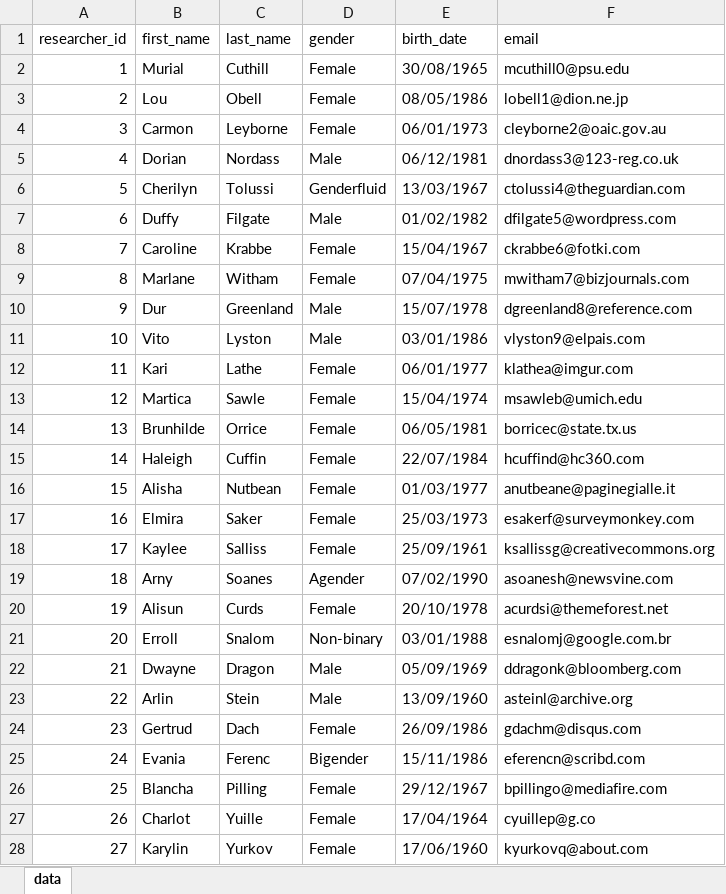
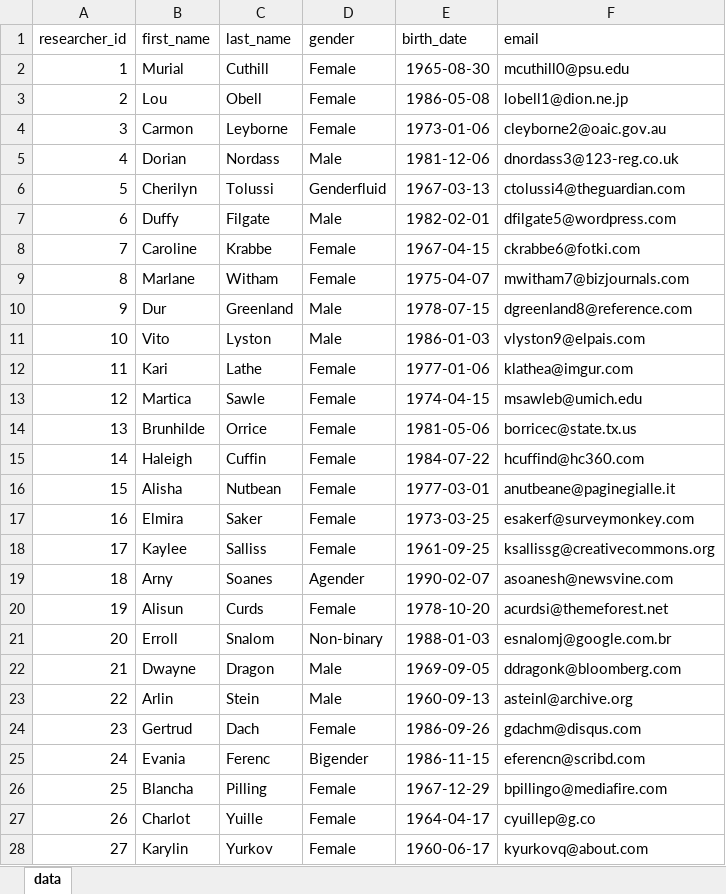
Before and after one commit to sergiosb96/DB_Project_ELIDEK_2022, an Excel workbook: Mock_Data/Researchers.xlsx, sheet data, drawn as a sheet; only a part is shown; values as stored, in another font and other column widths than the file's, no borders; the diff covers the shown part only; the diff names each change by its address in the sheet, - before the commit and + after, or states it on an @@ line.

Commit message:
mock_data_updated

```diff
--- a/Mock_Data/Researchers.xlsx (sheet data)
+++ b/Mock_Data/Researchers.xlsx (sheet data)
-E2 (birth_date): 30/08/1965
+E2 (birth_date): 1965-08-30
-E3 (birth_date): 08/05/1986
+E3 (birth_date): 1986-05-08
-E4 (birth_date): 06/01/1973
+E4 (birth_date): 1973-01-06
-E5 (birth_date): 06/12/1981
+E5 (birth_date): 1981-12-06
-E6 (birth_date): 13/03/1967
+E6 (birth_date): 1967-03-13
-E7 (birth_date): 01/02/1982
+E7 (birth_date): 1982-02-01
-E8 (birth_date): 15/04/1967
+E8 (birth_date): 1967-04-15
-E9 (birth_date): 07/04/1975
+E9 (birth_date): 1975-04-07
-E10 (birth_date): 15/07/1978
+E10 (birth_date): 1978-07-15
-E11 (birth_date): 03/01/1986
+E11 (birth_date): 1986-01-03
-E12 (birth_date): 06/01/1977
+E12 (birth_date): 1977-01-06
-E13 (birth_date): 15/04/1974
+E13 (birth_date): 1974-04-15
-E14 (birth_date): 06/05/1981
+E14 (birth_date): 1981-05-06
-E15 (birth_date): 22/07/1984
+E15 (birth_date): 1984-07-22
-E16 (birth_date): 01/03/1977
+E16 (birth_date): 1977-03-01
-E17 (birth_date): 25/03/1973
+E17 (birth_date): 1973-03-25
-E18 (birth_date): 25/09/1961
+E18 (birth_date): 1961-09-25
-E19 (birth_date): 07/02/1990
+E19 (birth_date): 1990-02-07
-E20 (birth_date): 20/10/1978
+E20 (birth_date): 1978-10-20
-E21 (birth_date): 03/01/1988
+E21 (birth_date): 1988-01-03
-E22 (birth_date): 05/09/1969
+E22 (birth_date): 1969-09-05
-E23 (birth_date): 13/09/1960
+E23 (birth_date): 1960-09-13
-E24 (birth_date): 26/09/1986
+E24 (birth_date): 1986-09-26
-E25 (birth_date): 15/11/1986
+E25 (birth_date): 1986-11-15
-E26 (birth_date): 29/12/1967
+E26 (birth_date): 1967-12-29
-E27 (birth_date): 17/04/1964
+E27 (birth_date): 1964-04-17
-E28 (birth_date): 17/06/1960
+E28 (birth_date): 1960-06-17
```
Also changed, not shown: 93 edited cells elsewhere in this sheet, Mock_Data/Organizations.xlsx, Mock_Data/Program.xlsx, 27 other files.
